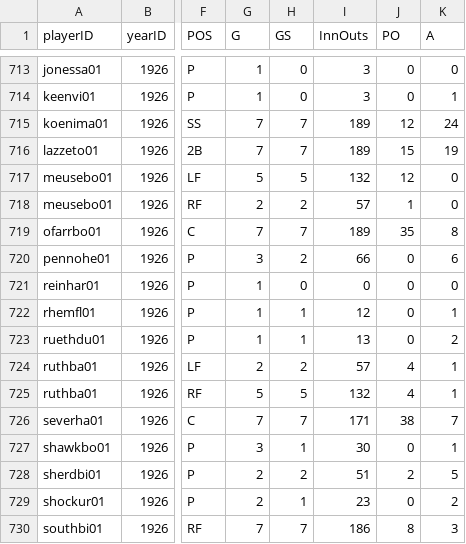
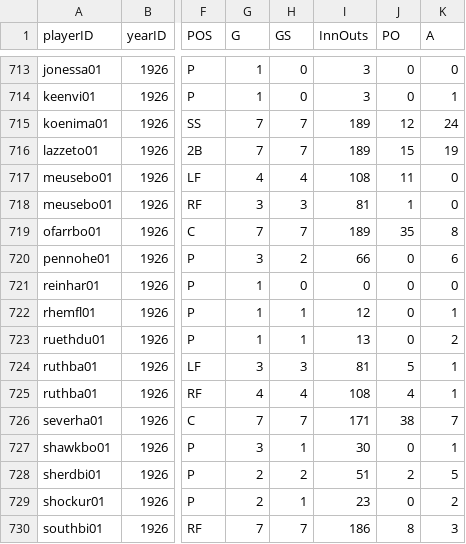
Before and after one commit to mm2544/baseballdatabank, a CSV file: core/FieldingPost.csv, drawn as a sheet; only a part is shown, gaps mark what is left out; the diff names each change by its address in the sheet, - before the commit and + after, or states it on an @@ line.

Commit message:
Updated historical postseason based on latest Retrosheet.

```diff
--- a/core/FieldingPost.csv
+++ b/core/FieldingPost.csv
-G717 (G): 5
+G717 (G): 4
-H717 (GS): 5
+H717 (GS): 4
-I717 (InnOuts): 132
+I717 (InnOuts): 108
-J717 (PO): 12
+J717 (PO): 11
-G718 (G): 2
+G718 (G): 3
-H718 (GS): 2
+H718 (GS): 3
-I718 (InnOuts): 57
+I718 (InnOuts): 81
-G724 (G): 2
+G724 (G): 3
-H724 (GS): 2
+H724 (GS): 3
-I724 (InnOuts): 57
+I724 (InnOuts): 81
-J724 (PO): 4
+J724 (PO): 5
-G725 (G): 5
+G725 (G): 4
-H725 (GS): 5
+H725 (GS): 4
-I725 (InnOuts): 132
+I725 (InnOuts): 108
```
